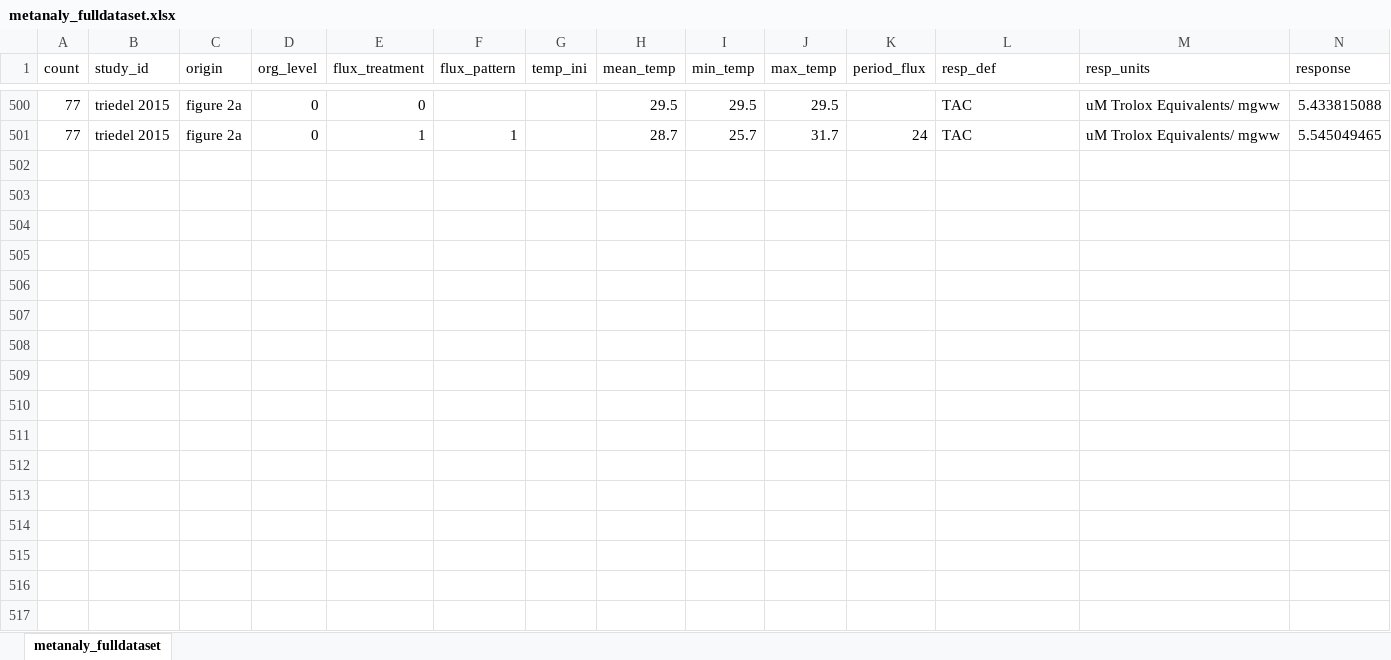
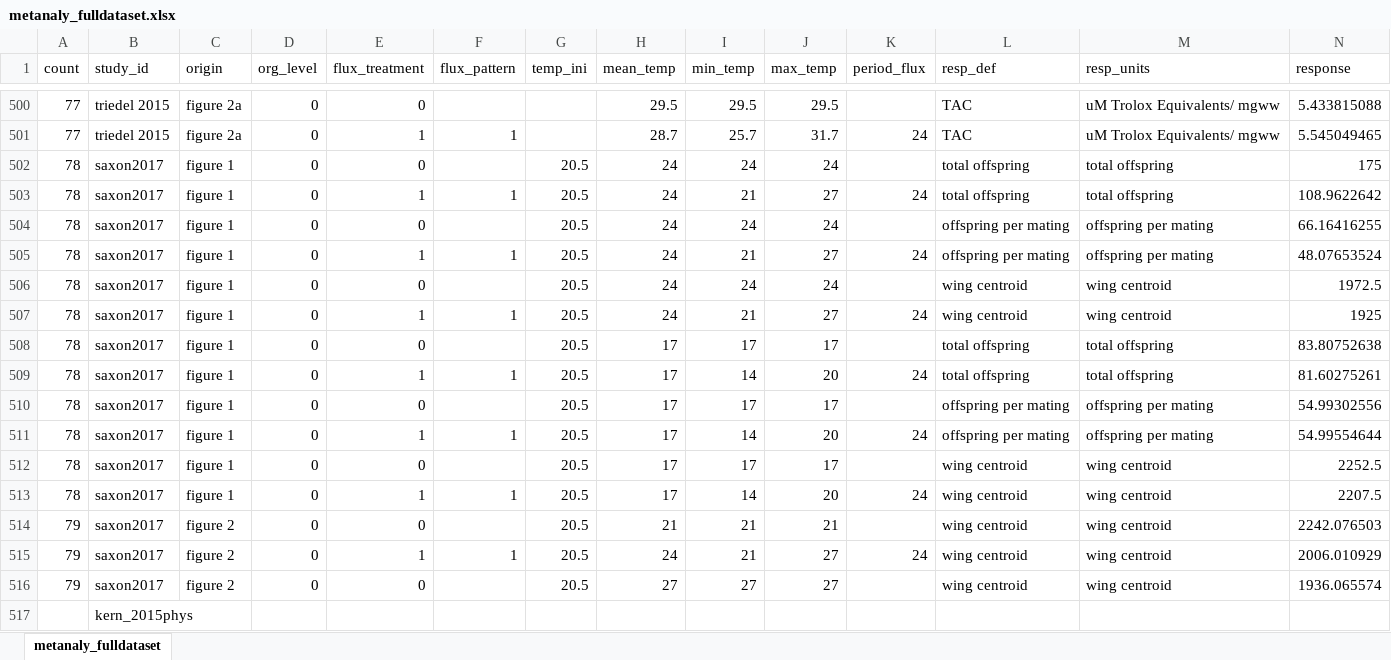
Before and after one commit to mslein/thesis, an Excel workbook: data extraction /extraction /data/metanaly_fulldataset.xlsx, sheet metanaly_fulldataset, drawn as a sheet; only a part is shown, gaps mark what is left out; values as stored, in another font and other column widths than the file's, no borders; rows hold the shown columns only; the diff names each change by its address in the sheet, - before the commit and + after, or states it on an @@ line.

Commit message:
saxon et al extraction, including raw data for semenov and treidel

```diff
--- a/data extraction /extraction /data/metanaly_fulldataset.xlsx (sheet metanaly_fulldataset)
+++ b/data extraction /extraction /data/metanaly_fulldataset.xlsx (sheet metanaly_fulldataset)
+row 502: 78 | saxon2017 | figure 1 | 0 | 0 |  | 20.5 | 24 | 24 | 24 |  | total offspring | total offspring | 175
+row 503: 78 | saxon2017 | figure 1 | 0 | 1 | 1 | 20.5 | 24 | 21 | 27 | 24 | total offspring | total offspring | 108.9622642
+row 504: 78 | saxon2017 | figure 1 | 0 | 0 |  | 20.5 | 24 | 24 | 24 |  | offspring per mating | offspring per mating | 66.16416255
+row 505: 78 | saxon2017 | figure 1 | 0 | 1 | 1 | 20.5 | 24 | 21 | 27 | 24 | offspring per mating | offspring per mating | 48.07653524
+row 506: 78 | saxon2017 | figure 1 | 0 | 0 |  | 20.5 | 24 | 24 | 24 |  | wing centroid | wing centroid | 1972.5
+row 507: 78 | saxon2017 | figure 1 | 0 | 1 | 1 | 20.5 | 24 | 21 | 27 | 24 | wing centroid | wing centroid | 1925
+row 508: 78 | saxon2017 | figure 1 | 0 | 0 |  | 20.5 | 17 | 17 | 17 |  | total offspring | total offspring | 83.80752638
+row 509: 78 | saxon2017 | figure 1 | 0 | 1 | 1 | 20.5 | 17 | 14 | 20 | 24 | total offspring | total offspring | 81.60275261
+row 510: 78 | saxon2017 | figure 1 | 0 | 0 |  | 20.5 | 17 | 17 | 17 |  | offspring per mating | offspring per mating | 54.99302556
+row 511: 78 | saxon2017 | figure 1 | 0 | 1 | 1 | 20.5 | 17 | 14 | 20 | 24 | offspring per mating | offspring per mating | 54.99554644
+row 512: 78 | saxon2017 | figure 1 | 0 | 0 |  | 20.5 | 17 | 17 | 17 |  | wing centroid | wing centroid | 2252.5
+row 513: 78 | saxon2017 | figure 1 | 0 | 1 | 1 | 20.5 | 17 | 14 | 20 | 24 | wing centroid | wing centroid | 2207.5
+row 514: 79 | saxon2017 | figure 2 | 0 | 0 |  | 20.5 | 21 | 21 | 21 |  | wing centroid | wing centroid | 2242.076503
+row 515: 79 | saxon2017 | figure 2 | 0 | 1 | 1 | 20.5 | 24 | 21 | 27 | 24 | wing centroid | wing centroid | 2006.010929
+row 516: 79 | saxon2017 | figure 2 | 0 | 0 |  | 20.5 | 27 | 27 | 27 |  | wing centroid | wing centroid | 1936.065574
+row 517:  | kern_2015phys
```
Also changed, not shown: data extraction /lit search metadata /wos176_final.xlsx, 9 other files.
